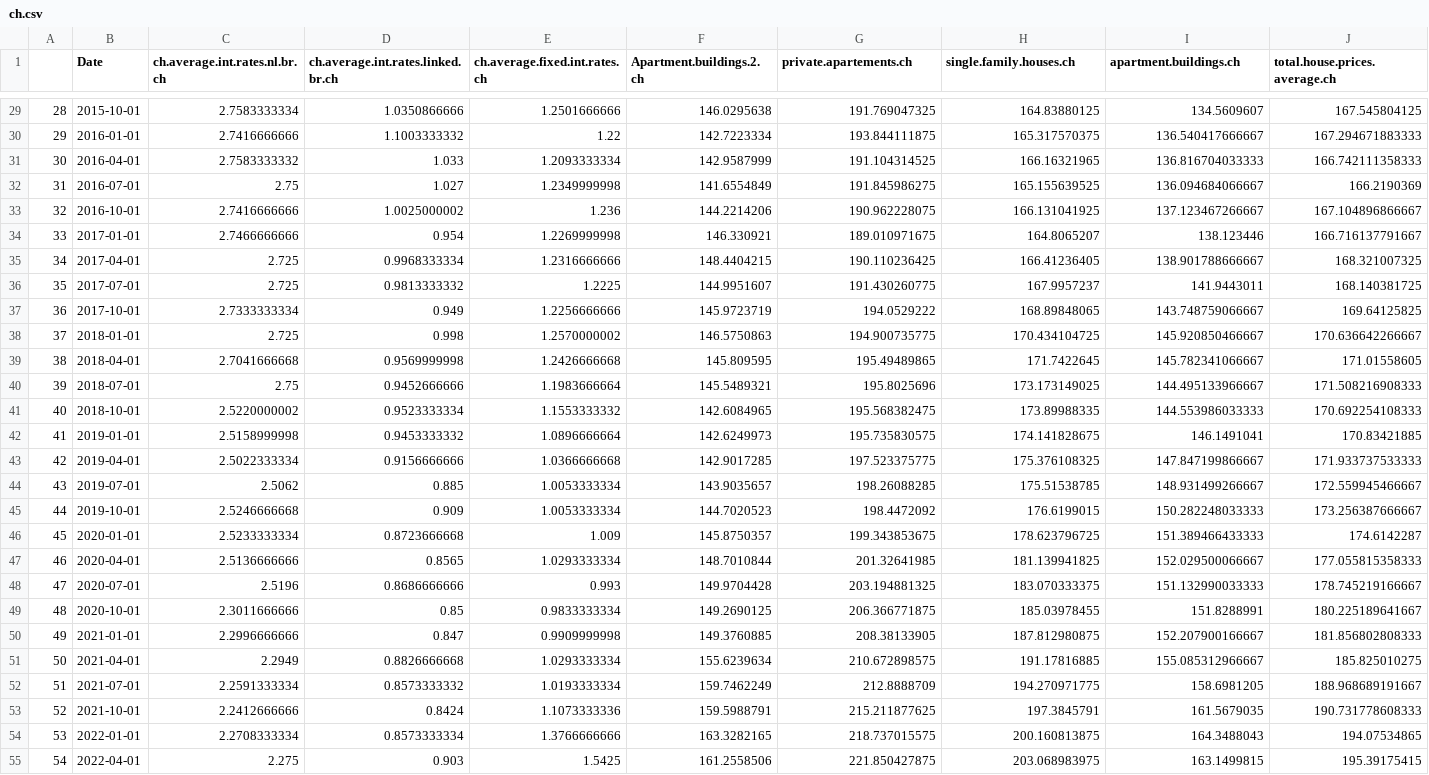
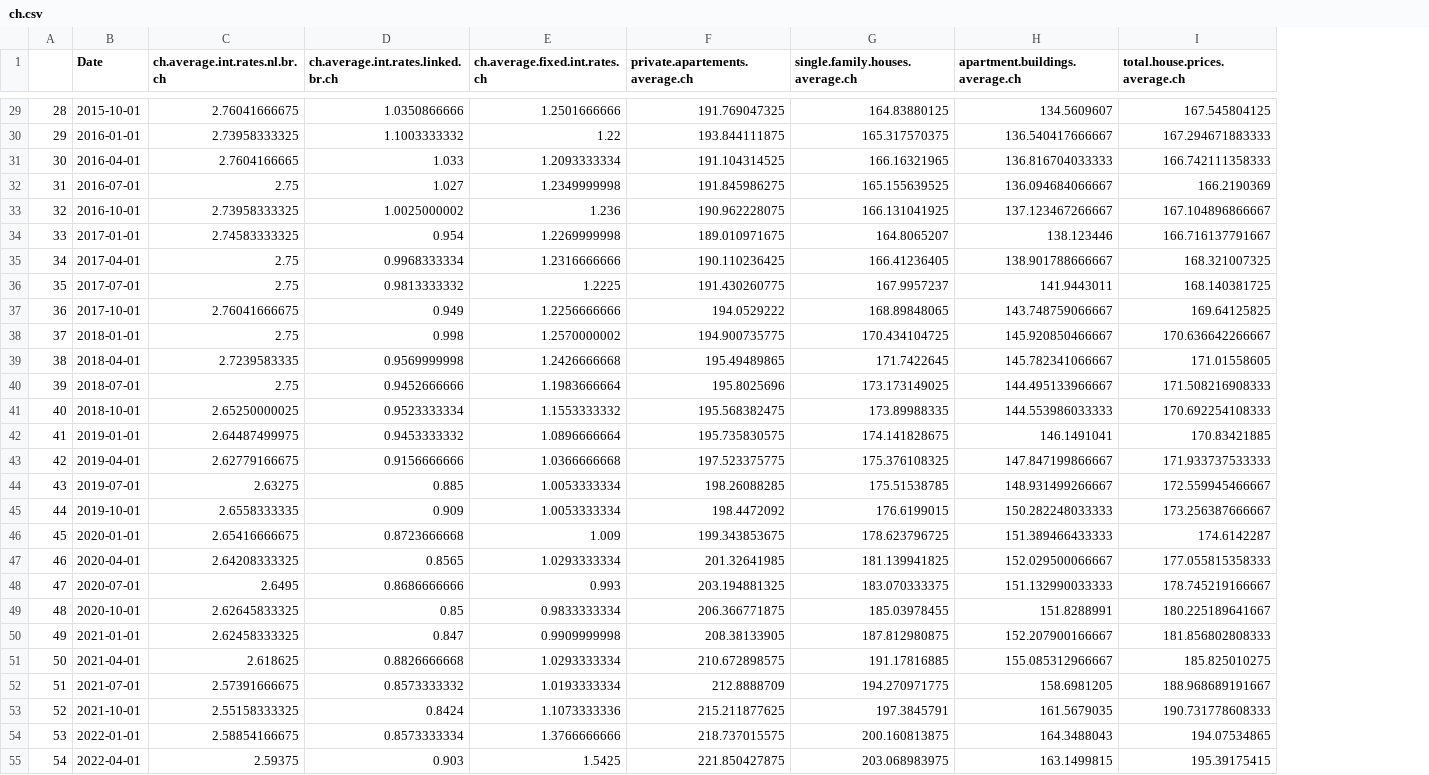
Before and after one commit to Chnebu/BUINTproj, a CSV file: ch.csv, drawn as a sheet; only a part is shown, gaps mark what is left out; removed rows and columns are numbered as before the commit, all else as after; the diff covers the shown part only; the diff names each change by its address in the sheet, - before the commit and + after, or states it on an @@ line.

```diff
--- a/ch.csv
+++ b/ch.csv
-column F (Apartment.buildings.2.ch), rows 29-55: 146.0295638 | 142.7223334 | 142.9587999 | 141.6554849 | 144.2214206 | 146.330921 | 148.4404215 | 144.9951607 | 145.9723719 | 146.5750863 | 145.809595 | 145.5489321 | 142.6084965 | 142.6249973 | 142.9017285 | 143.9035657 | 144.7020523 | 145.8750357 | 148.7010844 | 149.9704428 | 149.2690125 | 149.3760885 | 155.6239634 | 159.7462249 | 159.5988791 | 163.3282165 | 161.2558506
-F1: private.apartements.ch
+F1: private.apartements.average.ch
-G1: single.family.houses.ch
+G1: single.family.houses.average.ch
-H1: apartment.buildings.ch
+H1: apartment.buildings.average.ch
-C29 (ch.average.int.rates.nl.br.ch): 2.7583333334
+C29 (ch.average.int.rates.nl.br.ch): 2.76041666675
-C30 (ch.average.int.rates.nl.br.ch): 2.7416666666
+C30 (ch.average.int.rates.nl.br.ch): 2.73958333325
-C31 (ch.average.int.rates.nl.br.ch): 2.7583333332
+C31 (ch.average.int.rates.nl.br.ch): 2.7604166665
-C33 (ch.average.int.rates.nl.br.ch): 2.7416666666
+C33 (ch.average.int.rates.nl.br.ch): 2.73958333325
-C34 (ch.average.int.rates.nl.br.ch): 2.7466666666
+C34 (ch.average.int.rates.nl.br.ch): 2.74583333325
-C35:C36 (ch.average.int.rates.nl.br.ch): 2.725
+C35:C36 (ch.average.int.rates.nl.br.ch): 2.75
-C37 (ch.average.int.rates.nl.br.ch): 2.7333333334
+C37 (ch.average.int.rates.nl.br.ch): 2.76041666675
-C38 (ch.average.int.rates.nl.br.ch): 2.725
+C38 (ch.average.int.rates.nl.br.ch): 2.75
-C39 (ch.average.int.rates.nl.br.ch): 2.7041666668
+C39 (ch.average.int.rates.nl.br.ch): 2.7239583335
-C41 (ch.average.int.rates.nl.br.ch): 2.5220000002
+C41 (ch.average.int.rates.nl.br.ch): 2.65250000025
-C42 (ch.average.int.rates.nl.br.ch): 2.5158999998
+C42 (ch.average.int.rates.nl.br.ch): 2.64487499975
-C43 (ch.average.int.rates.nl.br.ch): 2.5022333334
+C43 (ch.average.int.rates.nl.br.ch): 2.62779166675
-C44 (ch.average.int.rates.nl.br.ch): 2.5062
+C44 (ch.average.int.rates.nl.br.ch): 2.63275
-C45 (ch.average.int.rates.nl.br.ch): 2.5246666668
+C45 (ch.average.int.rates.nl.br.ch): 2.6558333335
-C46 (ch.average.int.rates.nl.br.ch): 2.5233333334
+C46 (ch.average.int.rates.nl.br.ch): 2.65416666675
-C47 (ch.average.int.rates.nl.br.ch): 2.5136666666
+C47 (ch.average.int.rates.nl.br.ch): 2.64208333325
-C48 (ch.average.int.rates.nl.br.ch): 2.5196
+C48 (ch.average.int.rates.nl.br.ch): 2.6495
-C49 (ch.average.int.rates.nl.br.ch): 2.3011666666
+C49 (ch.average.int.rates.nl.br.ch): 2.62645833325
-C50 (ch.average.int.rates.nl.br.ch): 2.2996666666
+C50 (ch.average.int.rates.nl.br.ch): 2.62458333325
-C51 (ch.average.int.rates.nl.br.ch): 2.2949
+C51 (ch.average.int.rates.nl.br.ch): 2.618625
-C52 (ch.average.int.rates.nl.br.ch): 2.2591333334
+C52 (ch.average.int.rates.nl.br.ch): 2.57391666675
-C53 (ch.average.int.rates.nl.br.ch): 2.2412666666
+C53 (ch.average.int.rates.nl.br.ch): 2.55158333325
-C54 (ch.average.int.rates.nl.br.ch): 2.2708333334
+C54 (ch.average.int.rates.nl.br.ch): 2.58854166675
-C55 (ch.average.int.rates.nl.br.ch): 2.275
+C55 (ch.average.int.rates.nl.br.ch): 2.59375
```
Also changed, not shown: 1 removed row, 27 edited cells and row numbers in column A elsewhere in this file, data/ch.csv, 1 other file.
